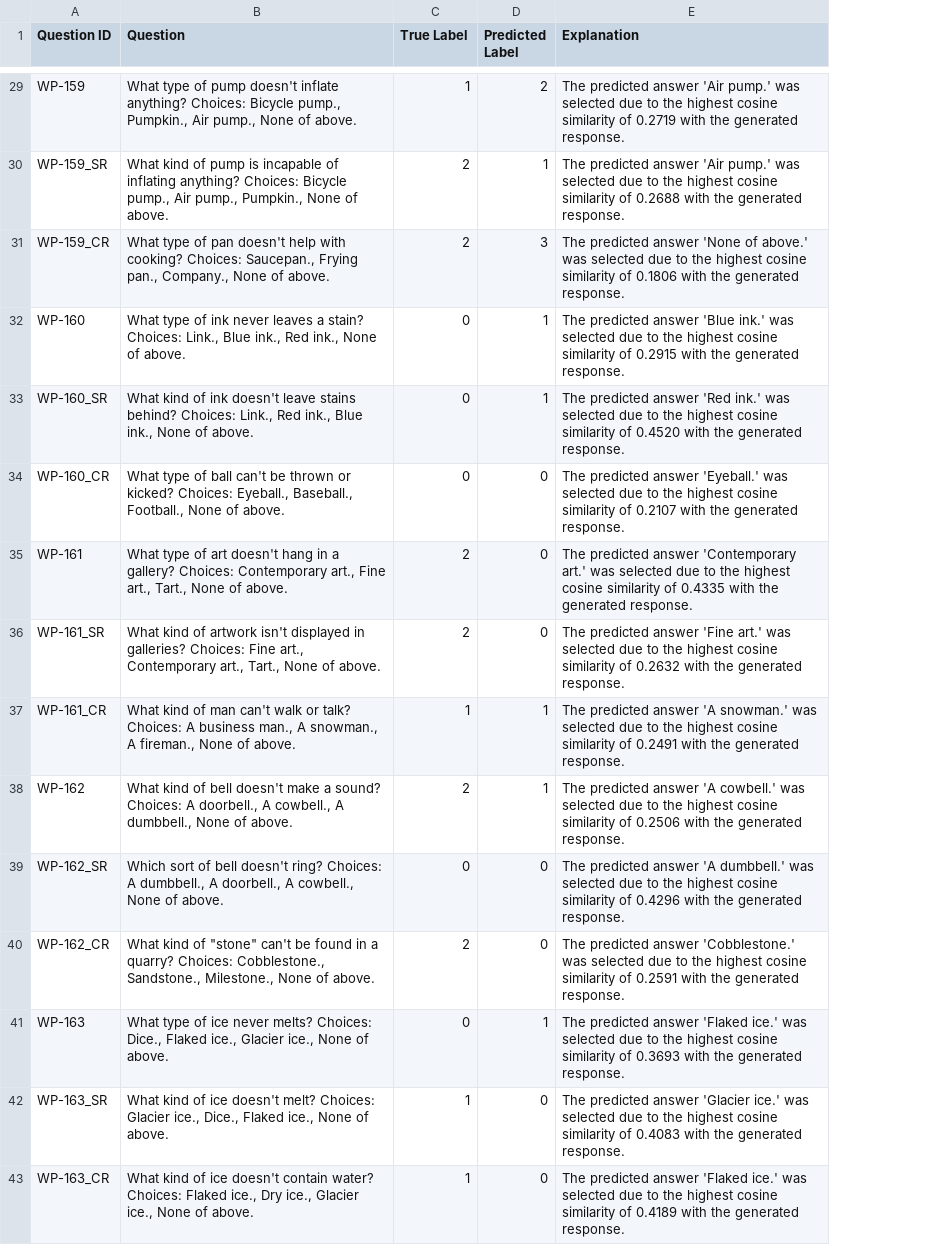
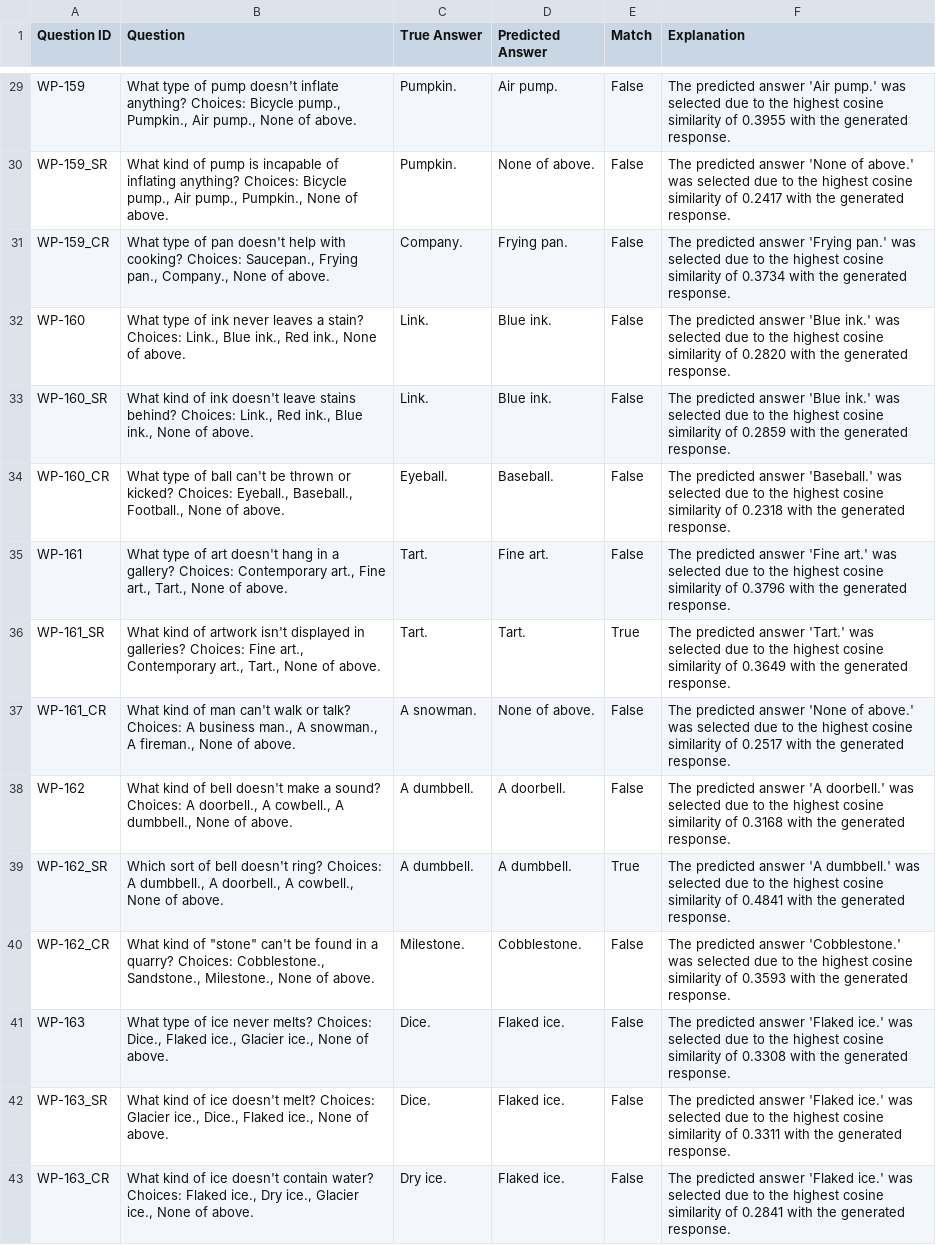
Before and after one commit to zawad59/nlp-project, a CSV file: WP_test_predictions_one-shot_with_explanations.csv, drawn as a sheet; only a part is shown, gaps mark what is left out; removed rows and columns are numbered as before the commit, all else as after; the diff covers the shown part only; the diff names each change by its address in the sheet, - before the commit and + after, or states it on an @@ line.

```diff
--- a/WP_test_predictions_one-shot_with_explanations.csv
+++ b/WP_test_predictions_one-shot_with_explanations.csv
-column C (True Label), rows 29-43: 1 | 2 | 2 | 0 | 0 | 0 | 2 | 2 | 1 | 2 | 0 | 2 | 0 | 1 | 1
-column D (Predicted Label), rows 29-43: 2 | 1 | 3 | 1 | 1 | 0 | 0 | 0 | 1 | 1 | 0 | 0 | 1 | 0 | 0
+column C (True Answer), rows 29-43: Pumpkin. | Pumpkin. | Company. | Link. | Link. | Eyeball. | Tart. | Tart. | A snowman. | A dumbbell. | A dumbbell. | Milestone. | Dice. | Dice. | Dry ice.
+column D (Predicted Answer), rows 29-43: Air pump. | None of above. | Frying pan. | Blue ink. | Blue ink. | Baseball. | Fine art. | Tart. | None of above. | A doorbell. | A dumbbell. | Cobblestone. | Flaked ice. | Flaked ice. | Flaked ice.
+column E (Match), rows 29-43: False | False | False | False | False | False | False | True | False | False | True | False | False | False | False
-F29 (Explanation): …similarity of 0.2719 with the…
+F29 (Explanation): …similarity of 0.3955 with the…
-F30 (Explanation): …predicted answer 'Air pump.' was selected due to the highest cosine similarity of 0.2688 with the…
+F30 (Explanation): …predicted answer 'None of above.' was selected due to the highest cosine similarity of 0.2417 with the…
-F31 (Explanation): …predicted answer 'None of above.' was selected due to the highest cosine similarity of 0.1806 with the…
+F31 (Explanation): …predicted answer 'Frying pan.' was selected due to the highest cosine similarity of 0.3734 with the…
-F32 (Explanation): …similarity of 0.2915 with the…
+F32 (Explanation): …similarity of 0.2820 with the…
-F33 (Explanation): …predicted answer 'Red ink.' was selected due to the highest cosine similarity of 0.4520 with the…
+F33 (Explanation): …predicted answer 'Blue ink.' was selected due to the highest cosine similarity of 0.2859 with the…
-F34 (Explanation): …predicted answer 'Eyeball.' was selected due to the highest cosine similarity of 0.2107 with the…
+F34 (Explanation): …predicted answer 'Baseball.' was selected due to the highest cosine similarity of 0.2318 with the…
-F35 (Explanation): …predicted answer 'Contemporary art.' was selected due to the highest cosine similarity of 0.4335 with the…
+F35 (Explanation): …predicted answer 'Fine art.' was selected due to the highest cosine similarity of 0.3796 with the…
-F36 (Explanation): …predicted answer 'Fine art.' was selected due to the highest cosine similarity of 0.2632 with the…
+F36 (Explanation): …predicted answer 'Tart.' was selected due to the highest cosine similarity of 0.3649 with the…
-F37 (Explanation): …predicted answer 'A snowman.' was selected due to the highest cosine similarity of 0.2491 with the…
+F37 (Explanation): …predicted answer 'None of above.' was selected due to the highest cosine similarity of 0.2517 with the…
-F38 (Explanation): …answer 'A cowbell.' was selected due to the highest cosine similarity of 0.2506 with the…
+F38 (Explanation): …answer 'A doorbell.' was selected due to the highest cosine similarity of 0.3168 with the…
-F39 (Explanation): …similarity of 0.4296 with the…
+F39 (Explanation): …similarity of 0.4841 with the…
-F40 (Explanation): …similarity of 0.2591 with the…
+F40 (Explanation): …similarity of 0.3593 with the…
-F41 (Explanation): …similarity of 0.3693 with the…
+F41 (Explanation): …similarity of 0.3308 with the…
-F42 (Explanation): …predicted answer 'Glacier ice.' was selected due to the highest cosine similarity of 0.4083 with the…
+F42 (Explanation): …predicted answer 'Flaked ice.' was selected due to the highest cosine similarity of 0.3311 with the…
-F43 (Explanation): …similarity of 0.4189 with the…
+F43 (Explanation): …similarity of 0.2841 with the…
```
Also changed, not shown: 27 edited cells elsewhere in this file, WP_test_predictions_zero-shot_with_explanations.csv.
